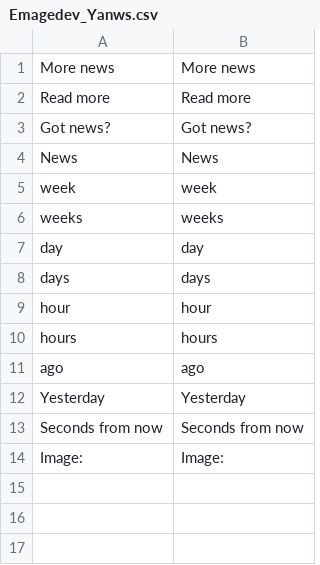
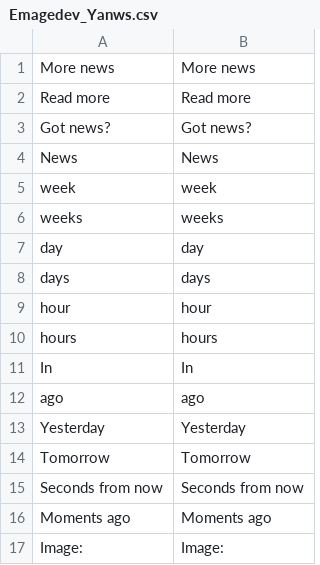
Before and after one commit to Emagedev/Yanws, a CSV file: app/locale/en_US/Emagedev_Yanws.csv, drawn as a sheet; the diff names each change by its address in the sheet, - before the commit and + after, or states it on an @@ line.

```diff
--- a/app/locale/en_US/Emagedev_Yanws.csv
+++ b/app/locale/en_US/Emagedev_Yanws.csv
+row 11: In | In
+row 14: Tomorrow | Tomorrow
+row 16: Moments ago | Moments ago
```
Also changed, not shown: app/locale/ru_RU/Emagedev_Yanws.csv, 12 other files.
